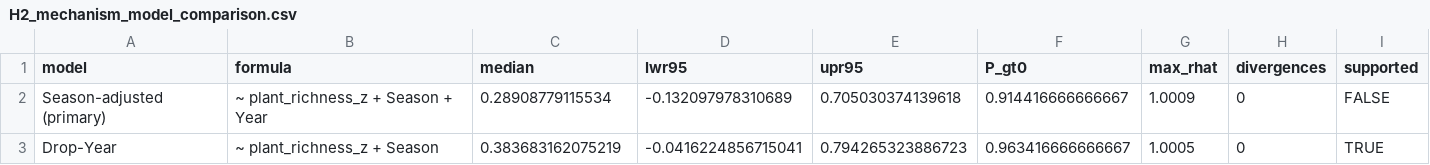
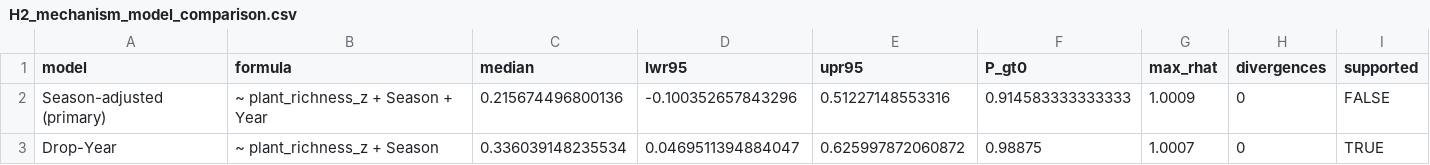
Before and after one commit to Ssangulo/Ptarmigan_fungi, a CSV file: Supplementary/tables/H2_mechanism_model_comparison.csv, drawn as a sheet.

```diff
--- a/Supplementary/tables/H2_mechanism_model_comparison.csv
+++ b/Supplementary/tables/H2_mechanism_model_comparison.csv
@@ -1,3 +1,3 @@
 "model","formula","median","lwr95","upr95","P_gt0","max_rhat","divergences","supported"
-"Season-adjusted (primary)","~ plant_richness_z + Season + Year",0.28908779115534,-0.132097978310689,0.705030374139618,0.914416666666667,1.0009,0,FALSE
-"Drop-Year","~ plant_richness_z + Season",0.383683162075219,-0.0416224856715041,0.794265323886723,0.963416666666667,1.0005,0,TRUE
+"Season-adjusted (primary)","~ plant_richness_z + Season + Year",0.215674496800136,-0.100352657843296,0.51227148553316,0.914583333333333,1.0009,0,FALSE
+"Drop-Year","~ plant_richness_z + Season",0.336039148235534,0.0469511394884047,0.625997872060872,0.98875,1.0007,0,TRUE
```
Also changed, not shown: Supplementary/tables/H2_mechanism_robustness.csv, Supplementary/tables/H2_mechanism_sensitivity.csv, 5 other files.
